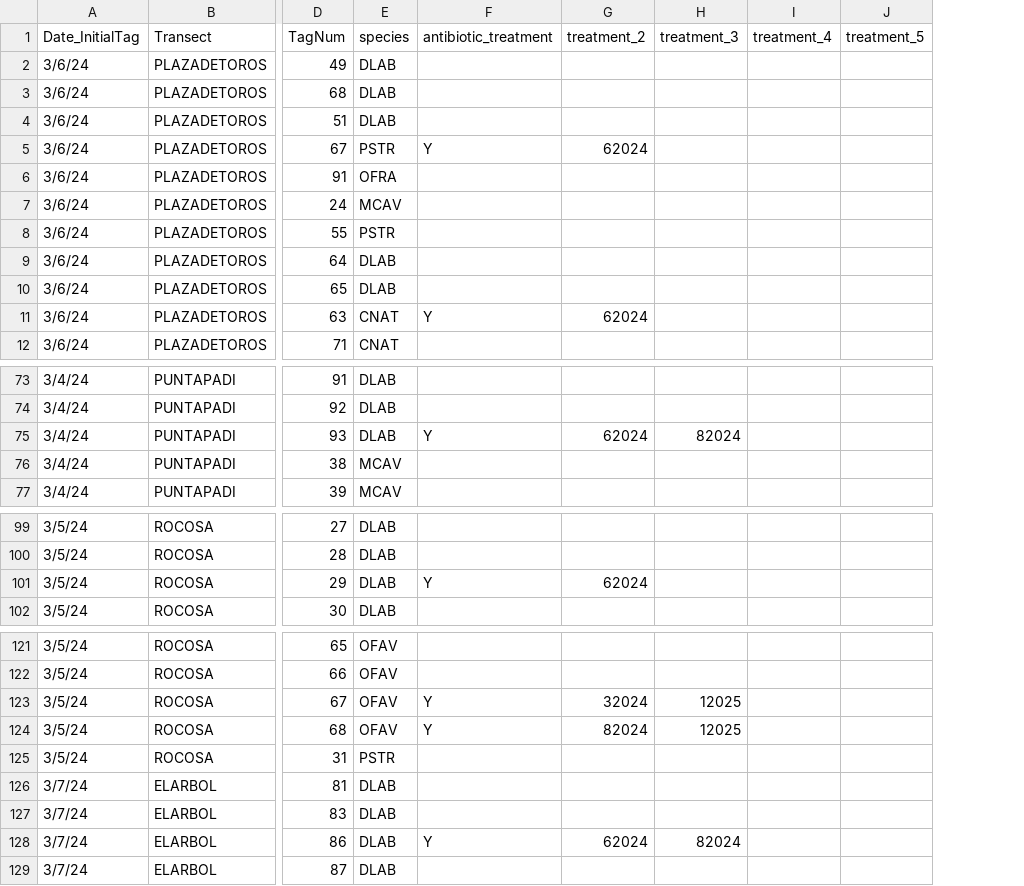
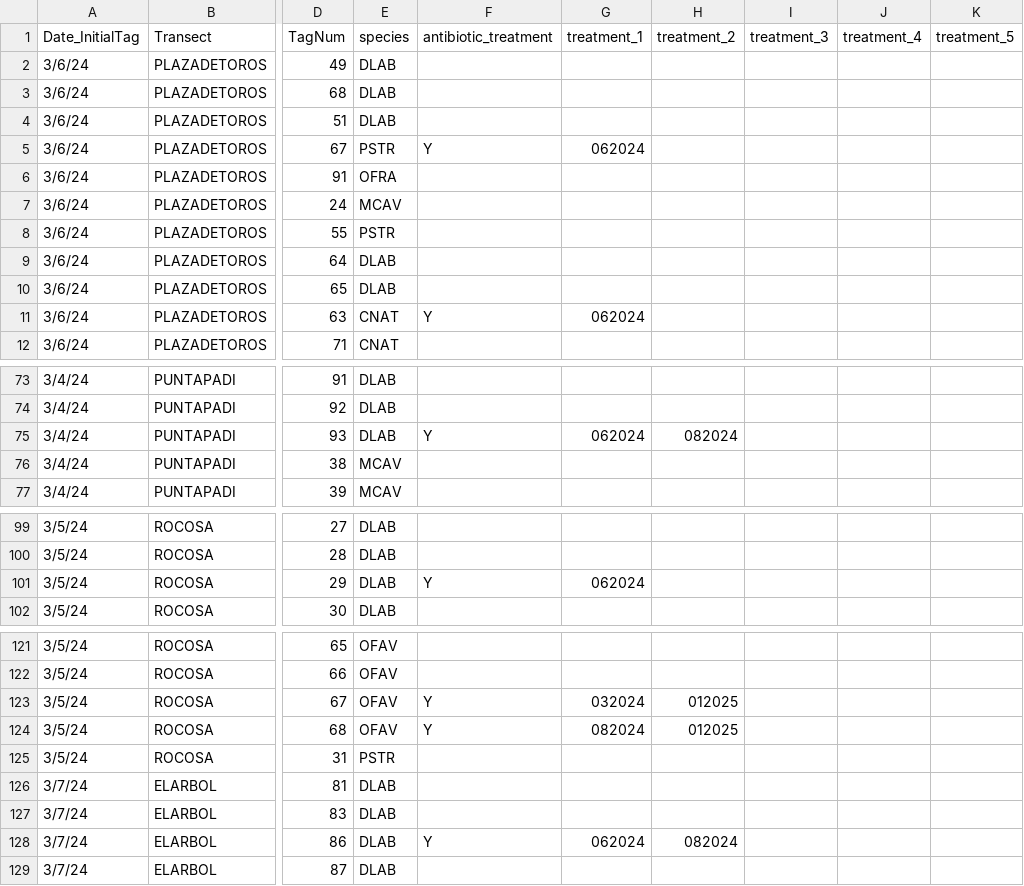
Before and after one commit to GWLab-UML/SAN_CORDAP, a CSV file: Sample_Data/SAN_Antibiotictreatment.csv, drawn as a sheet; only a part is shown, gaps mark what is left out; addresses are those after the commit; the diff covers the shown part only; the diff names each change by its address in the sheet, - before the commit and + after, or states it on an @@ line.

Commit message:
Update SAN_Antibiotictreatment.csv
changed format so that dates have leading zero. Edited error line 50 from 72124 to 072024 from initial treatment

```diff
--- a/Sample_Data/SAN_Antibiotictreatment.csv
+++ b/Sample_Data/SAN_Antibiotictreatment.csv
+column G (treatment_1), rows 5-11: 062024 |  |  |  |  |  | 062024; row 75: 062024; row 101: 062024; rows 123-128: 032024 | 082024 |  |  |  | 062024
-H5 (treatment_2): 62024
+H5 (treatment_2): (empty)
-H11 (treatment_2): 62024
+H11 (treatment_2): (empty)
-H75 (treatment_2): 62024
+H75 (treatment_2): 082024
-I75 (treatment_3): 82024
+I75 (treatment_3): (empty)
-H101 (treatment_2): 62024
+H101 (treatment_2): (empty)
-H123 (treatment_2): 32024
+H123 (treatment_2): 012025
-I123:I124 (treatment_3): 12025
+I123:I124 (treatment_3): (empty)
-H124 (treatment_2): 82024
+H124 (treatment_2): 012025
-H128 (treatment_2): 62024
+H128 (treatment_2): 082024
-I128 (treatment_3): 82024
+I128 (treatment_3): (empty)
```
Also changed, not shown: 28 edited cells elsewhere in this file.
